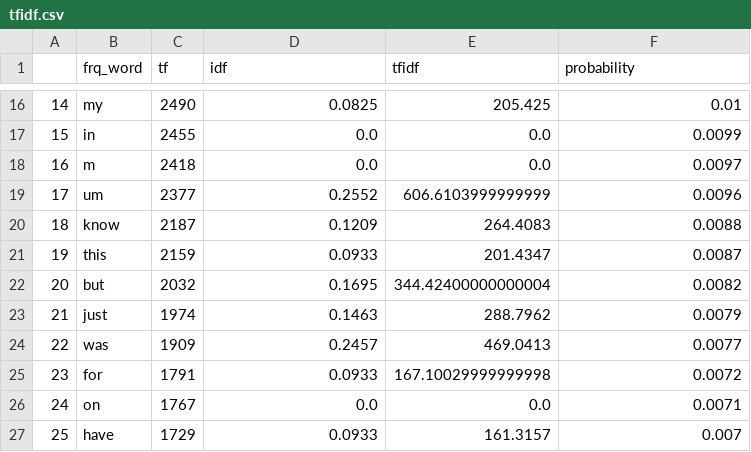
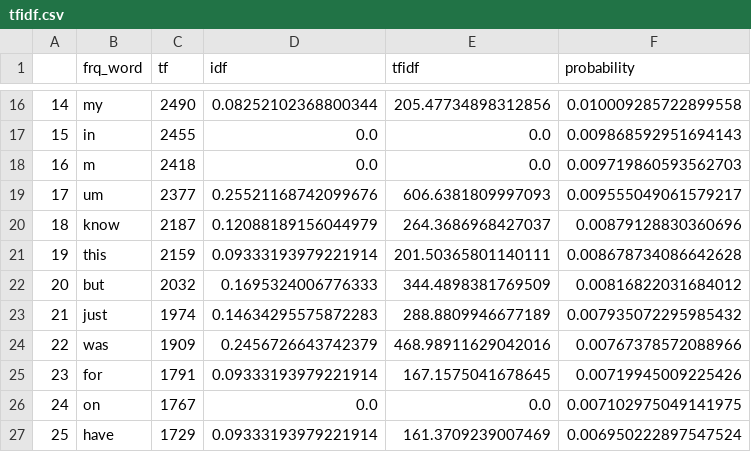
Before and after one commit to ShilpaGundrathi/IR, a CSV file: tfidf.csv, drawn as a sheet; only a part is shown, gaps mark what is left out; the diff covers the shown part only.

```diff
--- a/tfidf.csv
+++ b/tfidf.csv
@@ -16,12 +16,12 @@
-14,my,2490,0.0825,205.425,0.01
-15,in,2455,0.0,0.0,0.0099
-16,m,2418,0.0,0.0,0.0097
-17,um,2377,0.2552,606.6103999999999,0.0096
-18,know,2187,0.1209,264.4083,0.0088
-19,this,2159,0.0933,201.4347,0.0087
-20,but,2032,0.1695,344.42400000000004,0.0082
-21,just,1974,0.1463,288.7962,0.0079
-22,was,1909,0.2457,469.0413,0.0077
-23,for,1791,0.0933,167.10029999999998,0.0072
-24,on,1767,0.0,0.0,0.0071
-25,have,1729,0.0933,161.3157,0.007
+14,my,2490,0.08252102368800344,205.47734898312856,0.010009285722899558
+15,in,2455,0.0,0.0,0.009868592951694143
+16,m,2418,0.0,0.0,0.009719860593562703
+17,um,2377,0.25521168742099676,606.6381809997093,0.009555049061579217
+18,know,2187,0.12088189156044979,264.3686968427037,0.00879128830360696
+19,this,2159,0.09333193979221914,201.50365801140111,0.008678734086642628
+20,but,2032,0.1695324006776333,344.4898381769509,0.00816822031684012
+21,just,1974,0.14634295575872283,288.8809946677189,0.007935072295985432
+22,was,1909,0.2456726643742379,468.98911629042016,0.00767378572088966
+23,for,1791,0.09333193979221914,167.1575041678645,0.00719945009225426
+24,on,1767,0.0,0.0,0.007102975049141975
+25,have,1729,0.09333193979221914,161.3709239007469,0.006950222897547524
```
Also changed, not shown: 44 edited cells elsewhere in this file, 9 other files.
